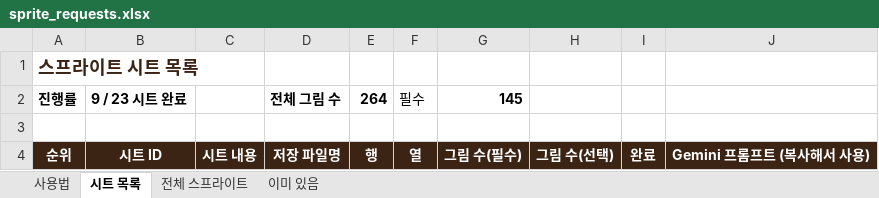
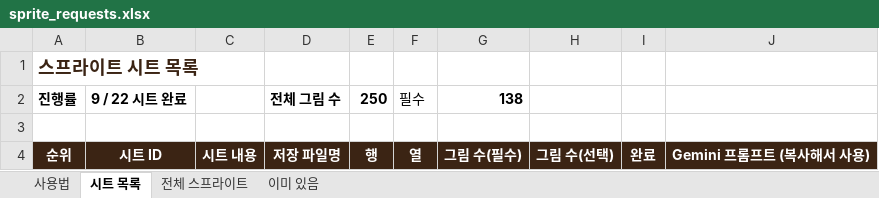
Before and after one commit to swsgood79-beep/dot-dream-maker, an Excel workbook: docs/sprite_requests.xlsx, sheet 시트 목록, drawn as a sheet; only a part is shown; values as stored, in another font and other column widths than the file's, no borders; charts and pictures not drawn; the diff covers the shown part only; the diff names each change by its address in the sheet, - before the commit and + after, or states it on an @@ line.

```diff
--- a/docs/sprite_requests.xlsx (sheet 시트 목록)
+++ b/docs/sprite_requests.xlsx (sheet 시트 목록)
-B2: 9 / 23 시트 완료
+B2: 9 / 22 시트 완료
-E2: 264
+E2: 250
-G2: 145
+G2: 138
```
Also changed, not shown: 1 removed row elsewhere in this sheet, sheet 전체 스프라이트, sheet 이미 있음, sheet 사용법, 14 other files.
